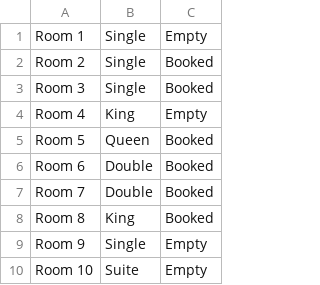
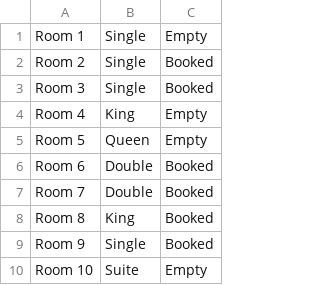
Before and after one commit to mtuncbilek95/HotelManagementSystem, a CSV file: Data/Rooms.csv, drawn as a sheet.

```diff
--- a/Data/Rooms.csv
+++ b/Data/Rooms.csv
@@ -4,3 +4,3 @@ Room 3,Single,Booked
 Room 4,King,Empty
-Room 5,Queen,Booked
+Room 5,Queen,Empty
 Room 6,Double,Booked
@@ -8,3 +8,3 @@ Room 7,Double,Booked
 Room 8,King,Booked
-Room 9,Single,Empty
+Room 9,Single,Booked
 Room 10,Suite,Empty
```
Also changed, not shown: 6 other files.
